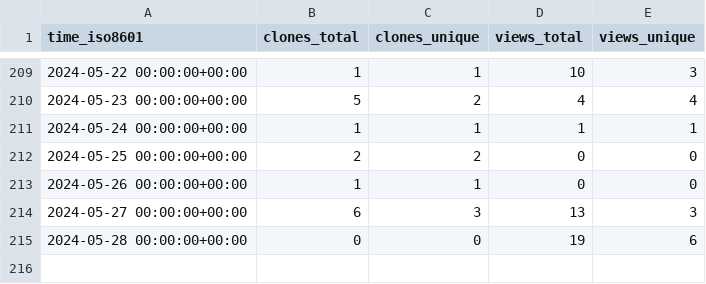
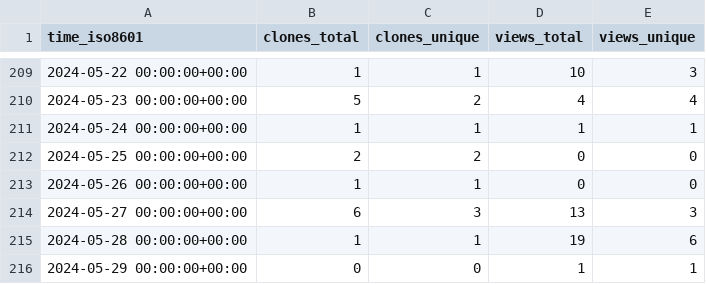
Before and after one commit to pbs-assess/pacea, a CSV file: pbs-assess/pacea/ghrs-data/views_clones_aggregate.csv, drawn as a sheet; only a part is shown, gaps mark what is left out.

```diff
--- a/pbs-assess/pacea/ghrs-data/views_clones_aggregate.csv
+++ b/pbs-assess/pacea/ghrs-data/views_clones_aggregate.csv
@@ -214,2 +214,3 @@ time_iso8601,clones_total,clones_unique,views_total,views_unique
 2024-05-27 00:00:00+00:00,6,3,13,3
-2024-05-28 00:00:00+00:00,0,0,19,6
+2024-05-28 00:00:00+00:00,1,1,19,6
+2024-05-29 00:00:00+00:00,0,0,1,1
```
Also changed, not shown: 1 other file.
